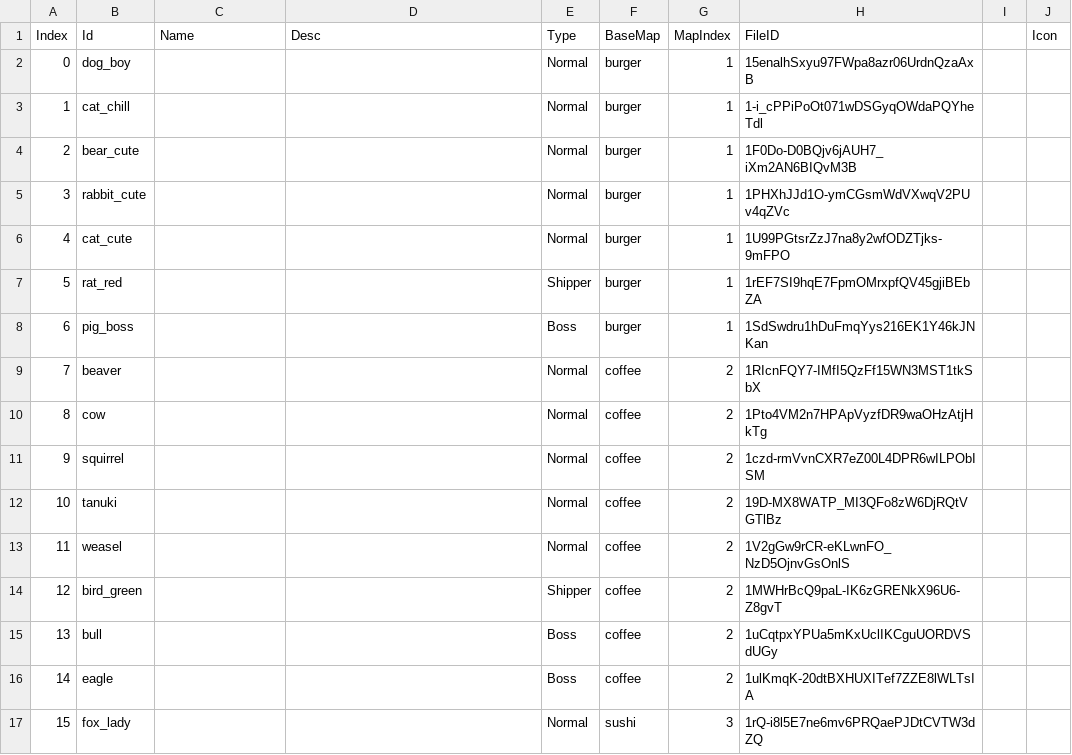
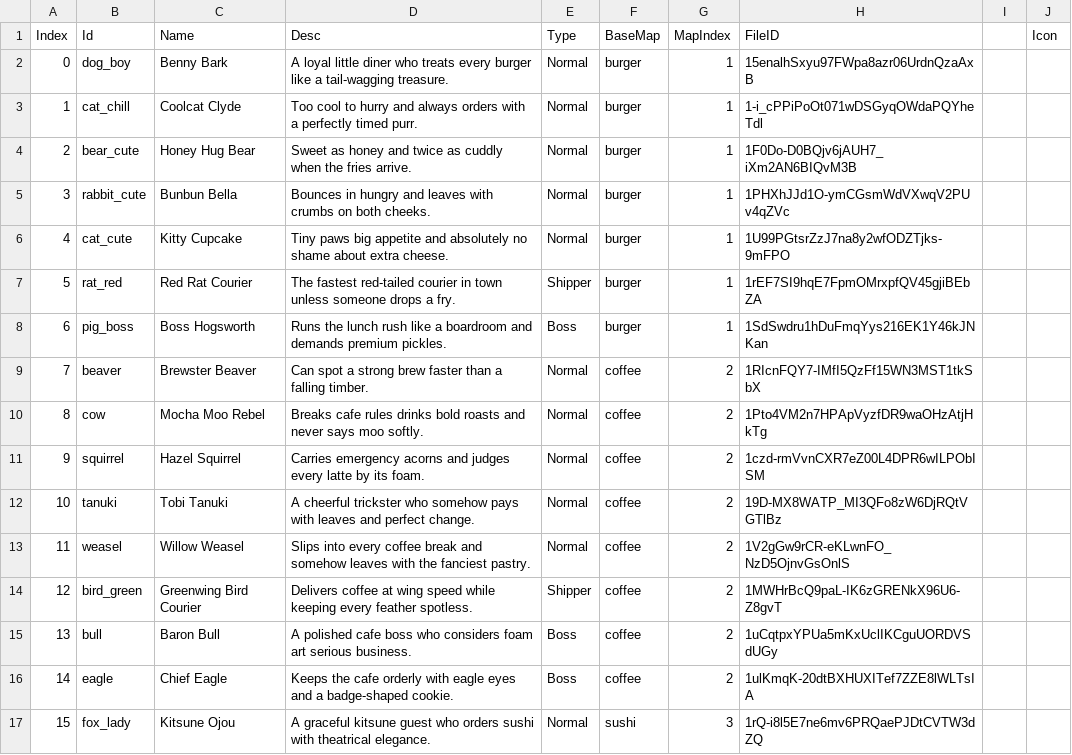
Before and after one commit to vuquangdai9x/vuquangdai9x-CookOrder-WebDesignTool, a CSV file: src/data/config/general/customers.csv, drawn as a sheet; only a part is shown; the diff covers the shown part only.

```diff
--- a/src/data/config/general/customers.csv
+++ b/src/data/config/general/customers.csv
@@ -1,17 +1,17 @@
 Index,Id,Name,Desc,Type,BaseMap,MapIndex,FileID,,Icon
-0,dog_boy,,,Normal,burger,1,15enalhSxyu97FWpa8azr06UrdnQzaAxB,,
-1,cat_chill,,,Normal,burger,1,1-i_cPPiPoOt071wDSGyqOWdaPQYheTdl,,
-2,bear_cute,,,Normal,burger,1,1F0Do-D0BQjv6jAUH7_iXm2AN6BIQvM3B,,
-3,rabbit_cute,,,Normal,burger,1,1PHXhJJd1O-ymCGsmWdVXwqV2PUv4qZVc,,
-4,cat_cute,,,Normal,burger,1,1U99PGtsrZzJ7na8y2wfODZTjks-9mFPO,,
-5,rat_red,,,Shipper,burger,1,1rEF7SI9hqE7FpmOMrxpfQV45gjiBEbZA,,
-6,pig_boss,,,Boss,burger,1,1SdSwdru1hDuFmqYys216EK1Y46kJNKan,,
-7,beaver,,,Normal,coffee,2,1RIcnFQY7-IMfI5QzFf15WN3MST1tkSbX,,
-8,cow,,,Normal,coffee,2,1Pto4VM2n7HPApVyzfDR9waOHzAtjHkTg,,
-9,squirrel,,,Normal,coffee,2,1czd-rmVvnCXR7eZ00L4DPR6wILPObISM,,
-10,tanuki,,,Normal,coffee,2,19D-MX8WATP_MI3QFo8zW6DjRQtVGTlBz,,
-11,weasel,,,Normal,coffee,2,1V2gGw9rCR-eKLwnFO_NzD5OjnvGsOnlS,,
-12,bird_green,,,Shipper,coffee,2,1MWHrBcQ9paL-IK6zGRENkX96U6-Z8gvT,,
-13,bull,,,Boss,coffee,2,1uCqtpxYPUa5mKxUclIKCguUORDVSdUGy,,
-14,eagle,,,Boss,coffee,2,1ulKmqK-20dtBXHUXITef7ZZE8lWLTsIA,,
-15,fox_lady,,,Normal,sushi,3,1rQ-i8l5E7ne6mv6PRQaePJDtCVTW3dZQ,,
+0,dog_boy,Benny Bark,A loyal little diner who treats every burger like a tail-wagging treasure.,Normal,burger,1,15enalhSxyu97FWpa8azr06UrdnQzaAxB,,
+1,cat_chill,Coolcat Clyde,Too cool to hurry and always orders with a perfectly timed purr.,Normal,burger,1,1-i_cPPiPoOt071wDSGyqOWdaPQYheTdl,,
+2,bear_cute,Honey Hug Bear,Sweet as honey and twice as cuddly when the fries arrive.,Normal,burger,1,1F0Do-D0BQjv6jAUH7_iXm2AN6BIQvM3B,,
+3,rabbit_cute,Bunbun Bella,Bounces in hungry and leaves with crumbs on both cheeks.,Normal,burger,1,1PHXhJJd1O-ymCGsmWdVXwqV2PUv4qZVc,,
+4,cat_cute,Kitty Cupcake,Tiny paws big appetite and absolutely no shame about extra cheese.,Normal,burger,1,1U99PGtsrZzJ7na8y2wfODZTjks-9mFPO,,
+5,rat_red,Red Rat Courier,The fastest red-tailed courier in town unless someone drops a fry.,Shipper,burger,1,1rEF7SI9hqE7FpmOMrxpfQV45gjiBEbZA,,
+6,pig_boss,Boss Hogsworth,Runs the lunch rush like a boardroom and demands premium pickles.,Boss,burger,1,1SdSwdru1hDuFmqYys216EK1Y46kJNKan,,
+7,beaver,Brewster Beaver,Can spot a strong brew faster than a falling timber.,Normal,coffee,2,1RIcnFQY7-IMfI5QzFf15WN3MST1tkSbX,,
+8,cow,Mocha Moo Rebel,Breaks cafe rules drinks bold roasts and never says moo softly.,Normal,coffee,2,1Pto4VM2n7HPApVyzfDR9waOHzAtjHkTg,,
+9,squirrel,Hazel Squirrel,Carries emergency acorns and judges every latte by its foam.,Normal,coffee,2,1czd-rmVvnCXR7eZ00L4DPR6wILPObISM,,
+10,tanuki,Tobi Tanuki,A cheerful trickster who somehow pays with leaves and perfect change.,Normal,coffee,2,19D-MX8WATP_MI3QFo8zW6DjRQtVGTlBz,,
+11,weasel,Willow Weasel,Slips into every coffee break and somehow leaves with the fanciest pastry.,Normal,coffee,2,1V2gGw9rCR-eKLwnFO_NzD5OjnvGsOnlS,,
+12,bird_green,Greenwing Bird Courier,Delivers coffee at wing speed while keeping every feather spotless.,Shipper,coffee,2,1MWHrBcQ9paL-IK6zGRENkX96U6-Z8gvT,,
+13,bull,Baron Bull,A polished cafe boss who considers foam art serious business.,Boss,coffee,2,1uCqtpxYPUa5mKxUclIKCguUORDVSdUGy,,
+14,eagle,Chief Eagle,Keeps the cafe orderly with eagle eyes and a badge-shaped cookie.,Boss,coffee,2,1ulKmqK-20dtBXHUXITef7ZZE8lWLTsIA,,
+15,fox_lady,Kitsune Ojou,A graceful kitsune guest who orders sushi with theatrical elegance.,Normal,sushi,3,1rQ-i8l5E7ne6mv6PRQaePJDtCVTW3dZQ,,
```
Also changed, not shown: 10 edited cells elsewhere in this file, 20 other files.
